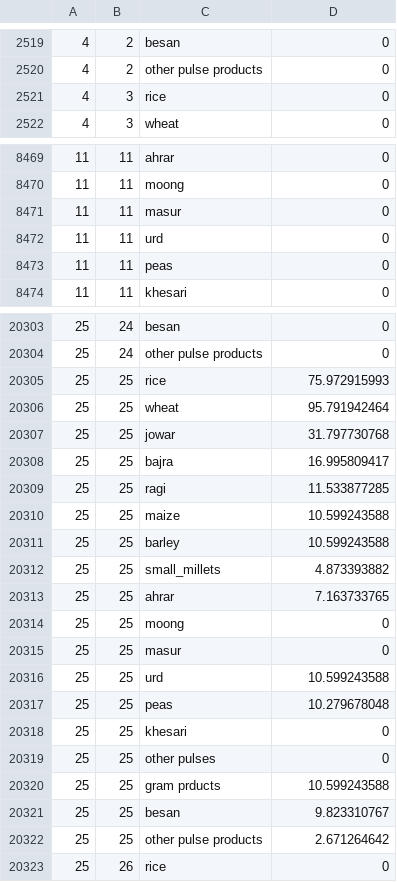
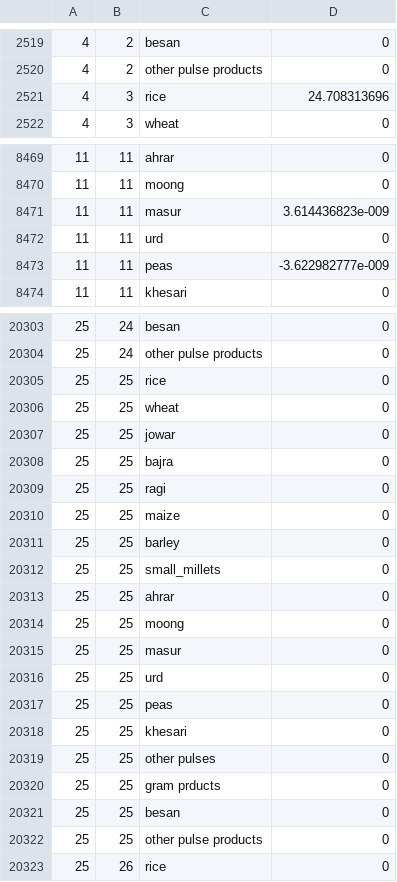
Before and after one commit to ReubenNarad/pds, a CSV file: postprocess/data/Q_Interstate.csv, drawn as a sheet; only a part is shown, gaps mark what is left out; the diff covers the shown part only.

```diff
--- a/postprocess/data/Q_Interstate.csv
+++ b/postprocess/data/Q_Interstate.csv
@@ -2520,3 +2520,3 @@
 4,2,other pulse products,0
-4,3,rice,0
+4,3,rice,24.708313696
 4,3,wheat,0
@@ -8470,5 +8470,5 @@
 11,11,moong,0
-11,11,masur,0
+11,11,masur,3.614436823e-009
 11,11,urd,0
-11,11,peas,0
+11,11,peas,-3.622982777e-009
 11,11,khesari,0
@@ -20304,20 +20304,20 @@
 25,24,other pulse products,0
-25,25,rice,75.972915993
-25,25,wheat,95.791942464
-25,25,jowar,31.797730768
-25,25,bajra,16.995809417
-25,25,ragi,11.533877285
-25,25,maize,10.599243588
-25,25,barley,10.599243588
-25,25,small_millets,4.873393882
-25,25,ahrar,7.163733765
+25,25,rice,0
+25,25,wheat,0
+25,25,jowar,0
+25,25,bajra,0
+25,25,ragi,0
+25,25,maize,0
+25,25,barley,0
+25,25,small_millets,0
+25,25,ahrar,0
 25,25,moong,0
 25,25,masur,0
-25,25,urd,10.599243588
-25,25,peas,10.279678048
+25,25,urd,0
+25,25,peas,0
 25,25,khesari,0
 25,25,other pulses,0
-25,25,gram prducts,10.599243588
-25,25,besan,9.823310767
-25,25,other pulse products,2.671264642
+25,25,gram prducts,0
+25,25,besan,0
+25,25,other pulse products,0
 25,26,rice,0
```
Also changed, not shown: 74 edited cells elsewhere in this file, cplex/data/basket_contents.csv, 8 other files.
